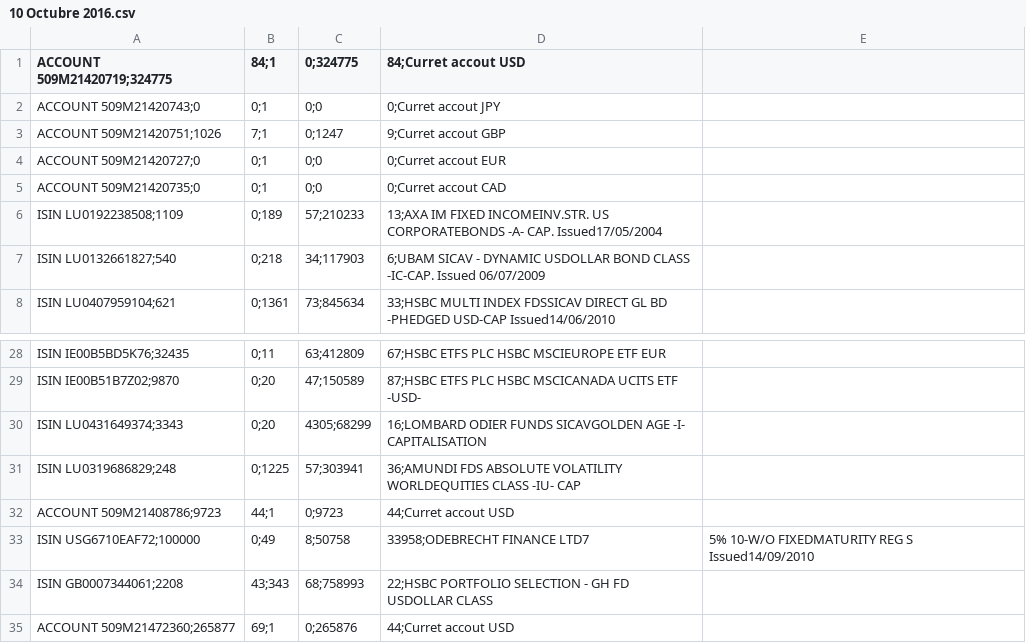
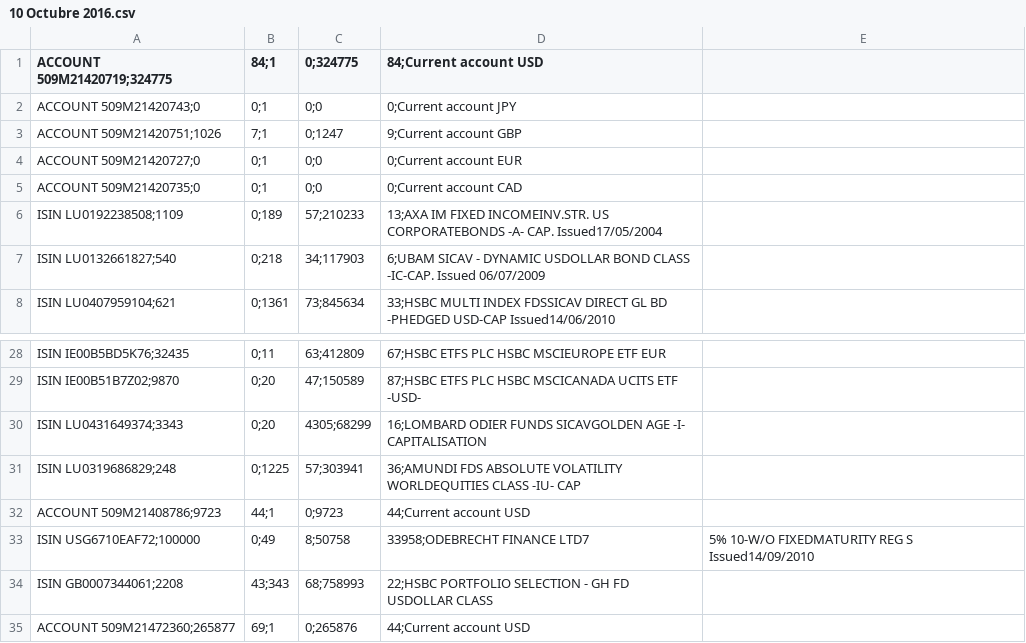
Before and after one commit to gjmorale/pdf-reader, a CSV file: dev/out/HSBC/10 Octubre 2016.csv, drawn as a sheet; only a part is shown, gaps mark what is left out.

```diff
--- a/dev/out/HSBC/10 Octubre 2016.csv
+++ b/dev/out/HSBC/10 Octubre 2016.csv
@@ -1,6 +1,6 @@
-ACCOUNT 509M21420719;324775,84;1,0;324775,84;Curret accout USD
-ACCOUNT 509M21420743;0,0;1,0;0,0;Curret accout JPY
-ACCOUNT 509M21420751;1026,7;1,0;1247,9;Curret accout GBP
-ACCOUNT 509M21420727;0,0;1,0;0,0;Curret accout EUR
-ACCOUNT 509M21420735;0,0;1,0;0,0;Curret accout CAD
+ACCOUNT 509M21420719;324775,84;1,0;324775,84;Current account USD
+ACCOUNT 509M21420743;0,0;1,0;0,0;Current account JPY
+ACCOUNT 509M21420751;1026,7;1,0;1247,9;Current account GBP
+ACCOUNT 509M21420727;0,0;1,0;0,0;Current account EUR
+ACCOUNT 509M21420735;0,0;1,0;0,0;Current account CAD
 ISIN LU0192238508;1109,0;189,57;210233,13;AXA IM FIXED INCOMEINV.STR. US CORPORATEBONDS -A- CAP. Issued17/05/2004
@@ -31,5 +31,5 @@ ISIN LU0431649374;3343,0;20,4305;68299,16;LOMBARD ODIER FUNDS SICAVGOLDEN AGE -I
 ISIN LU0319686829;248,0;1225,57;303941,36;AMUNDI FDS ABSOLUTE VOLATILITY WORLDEQUITIES CLASS -IU- CAP
-ACCOUNT 509M21408786;9723,44;1,0;9723,44;Curret accout USD
+ACCOUNT 509M21408786;9723,44;1,0;9723,44;Current account USD
 ISIN USG6710EAF72;100000,0;49,8;50758,33958;ODEBRECHT FINANCE LTD7,5% 10-W/O FIXEDMATURITY REG S Issued14/09/2010
 ISIN GB0007344061;2208,43;343,68;758993,22;HSBC PORTFOLIO SELECTION - GH FD USDOLLAR CLASS
-ACCOUNT 509M21472360;265877,69;1,0;265876,44;Curret accout USD
+ACCOUNT 509M21472360;265877,69;1,0;265876,44;Current account USD
```
Also changed, not shown: dev/out/Colmena/COLMENA1.csv, dev/out/Colmena/COLMENA2.csv, 21 other files.
